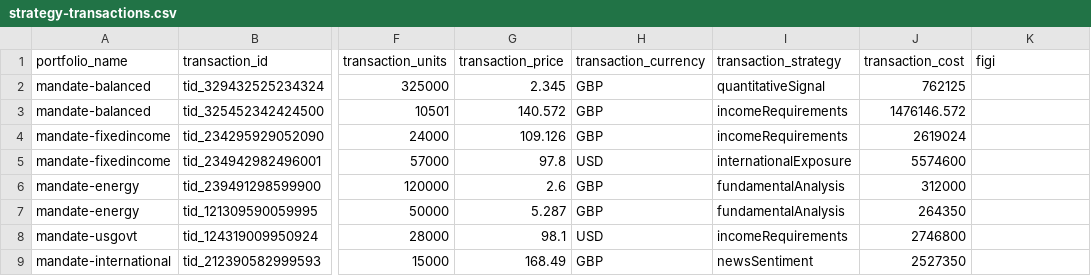
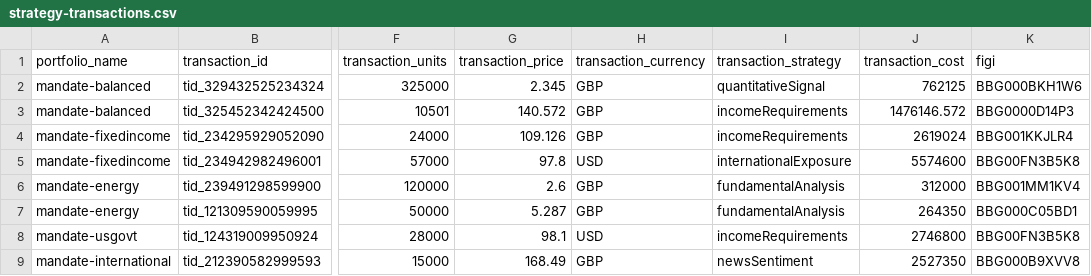
Before and after one commit to finbourne/sample-notebooks, a CSV file: examples/use-cases/data/strategy-transactions.csv, drawn as a sheet; only a part is shown, gaps mark what is left out; the diff names each change by its address in the sheet, - before the commit and + after, or states it on an @@ line.

```diff
--- a/examples/use-cases/data/strategy-transactions.csv
+++ b/examples/use-cases/data/strategy-transactions.csv
-K2 (figi): (empty)
+K2 (figi): BBG000BKH1W6
-K3 (figi): (empty)
+K3 (figi): BBG0000D14P3
-K4 (figi): (empty)
+K4 (figi): BBG001KKJLR4
-K5 (figi): (empty)
+K5 (figi): BBG00FN3B5K8
-K6 (figi): (empty)
+K6 (figi): BBG001MM1KV4
-K7 (figi): (empty)
+K7 (figi): BBG000C05BD1
-K8 (figi): (empty)
+K8 (figi): BBG00FN3B5K8
-K9 (figi): (empty)
+K9 (figi): BBG000B9XVV8
```
Also changed, not shown: examples/use-cases/data/strategy-holdings.csv, 3 other files.
